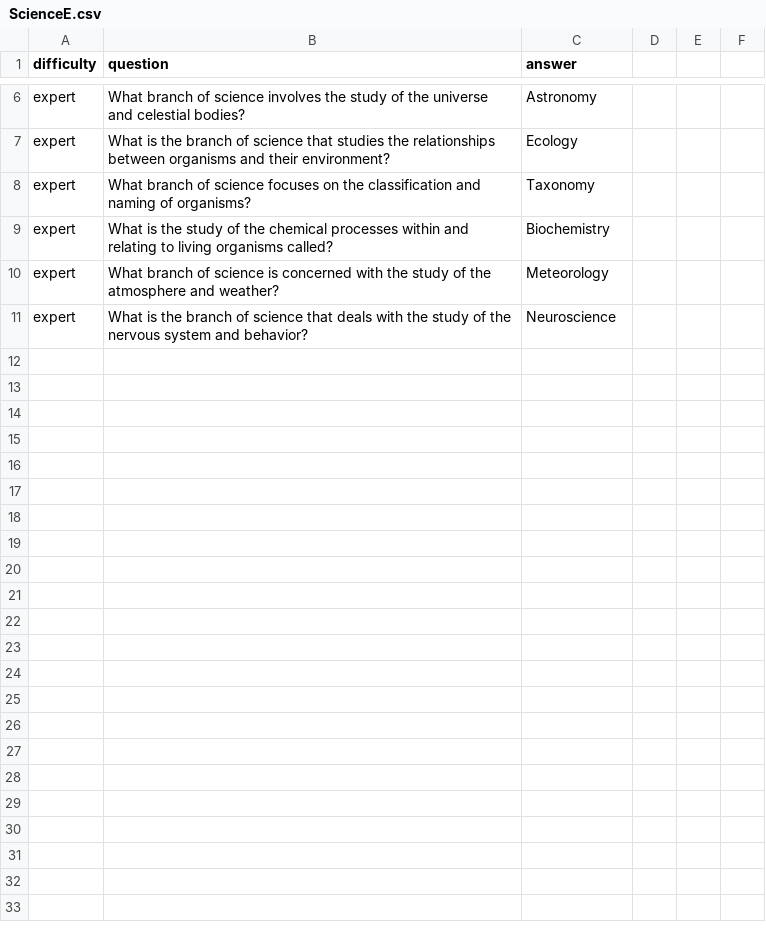
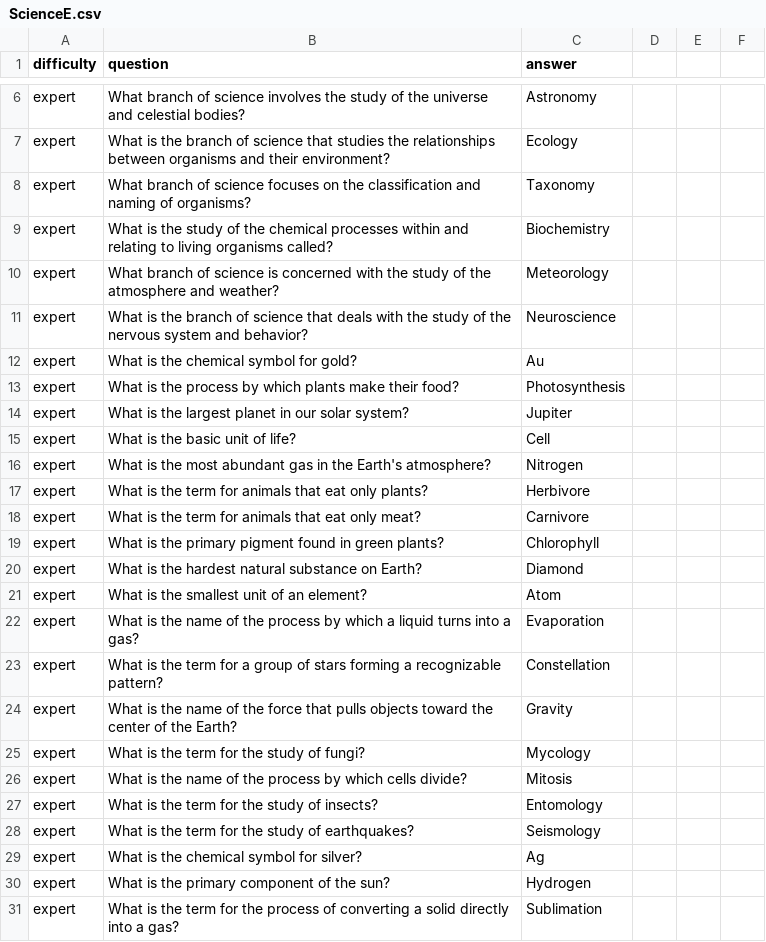
Before and after one commit to lindonArinton/SemProj_AP, a CSV file: ScienceE.csv, drawn as a sheet; only a part is shown, gaps mark what is left out; the diff names each change by its address in the sheet, - before the commit and + after, or states it on an @@ line.

Commit message:
Update ScienceE.csv

```diff
--- a/ScienceE.csv
+++ b/ScienceE.csv
+row 12: expert | What is the chemical symbol for gold? | Au
+row 13: expert | What is the process by which plants make their food? | Photosynthesis
+row 14: expert | What is the largest planet in our solar system? | Jupiter
+row 15: expert | What is the basic unit of life? | Cell
+row 16: expert | What is the most abundant gas in the Earth's atmosphere? | Nitrogen
+row 17: expert | What is the term for animals that eat only plants? | Herbivore
+row 18: expert | What is the term for animals that eat only meat? | Carnivore
+row 19: expert | What is the primary pigment found in green plants? | Chlorophyll
+row 20: expert | What is the hardest natural substance on Earth? | Diamond
+row 21: expert | What is the smallest unit of an element? | Atom
+row 22: expert | What is the name of the process by which a liquid turns into a gas? | Evaporation
+row 23: expert | What is the term for a group of stars forming a recognizable pattern? | Constellation
+row 24: expert | What is the name of the force that pulls objects toward the center of the Earth? | Gravity
+row 25: expert | What is the term for the study of fungi? | Mycology
+row 26: expert | What is the name of the process by which cells divide? | Mitosis
+row 27: expert | What is the term for the study of insects? | Entomology
+row 28: expert | What is the term for the study of earthquakes? | Seismology
+row 29: expert | What is the chemical symbol for silver? | Ag
+row 30: expert | What is the primary component of the sun? | Hydrogen
+row 31: expert | What is the term for the process of converting a solid directly into a gas? | Sublimation
```
